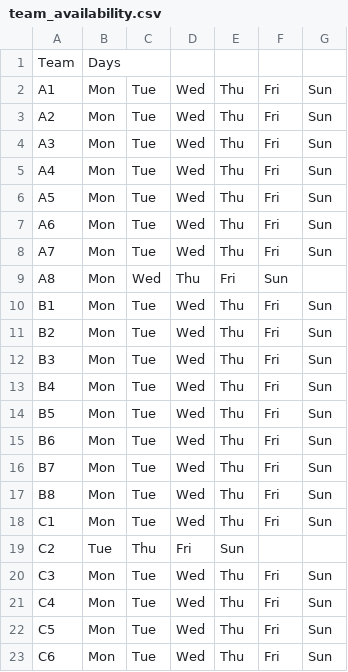
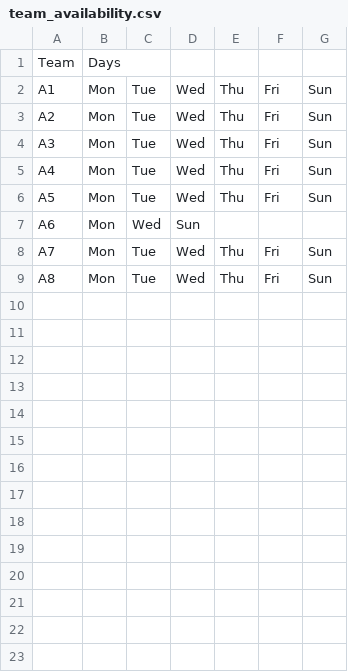
Before and after one commit to jpotter82/wmsl-schedule-builder, a CSV file: static/samples/team_availability.csv, drawn as a sheet.

```diff
--- a/static/samples/team_availability.csv
+++ b/static/samples/team_availability.csv
@@ -6,18 +6,4 @@ A4,Mon,Tue,Wed,Thu,Fri,Sun
 A5,Mon,Tue,Wed,Thu,Fri,Sun
-A6,Mon,Tue,Wed,Thu,Fri,Sun
+A6,Mon,Wed,Sun
 A7,Mon,Tue,Wed,Thu,Fri,Sun
-A8,Mon,Wed,Thu,Fri,Sun
-B1,Mon,Tue,Wed,Thu,Fri,Sun
-B2,Mon,Tue,Wed,Thu,Fri,Sun
-B3,Mon,Tue,Wed,Thu,Fri,Sun
-B4,Mon,Tue,Wed,Thu,Fri,Sun
-B5,Mon,Tue,Wed,Thu,Fri,Sun
-B6,Mon,Tue,Wed,Thu,Fri,Sun
-B7,Mon,Tue,Wed,Thu,Fri,Sun
-B8,Mon,Tue,Wed,Thu,Fri,Sun
-C1,Mon,Tue,Wed,Thu,Fri,Sun
-C2,Tue,Thu,Fri,Sun
-C3,Mon,Tue,Wed,Thu,Fri,Sun
-C4,Mon,Tue,Wed,Thu,Fri,Sun
-C5,Mon,Tue,Wed,Thu,Fri,Sun
-C6,Mon,Tue,Wed,Thu,Fri,Sun
+A8,Mon,Tue,Wed,Thu,Fri,Sun
```
Also changed, not shown: 14 other files.
